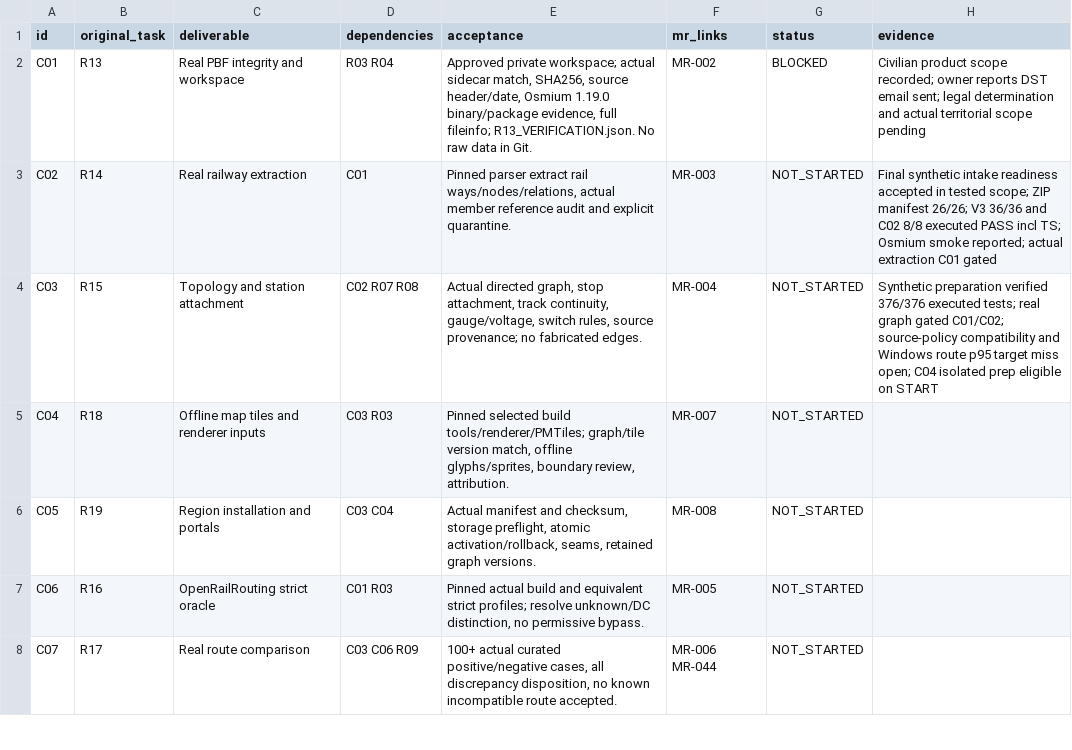
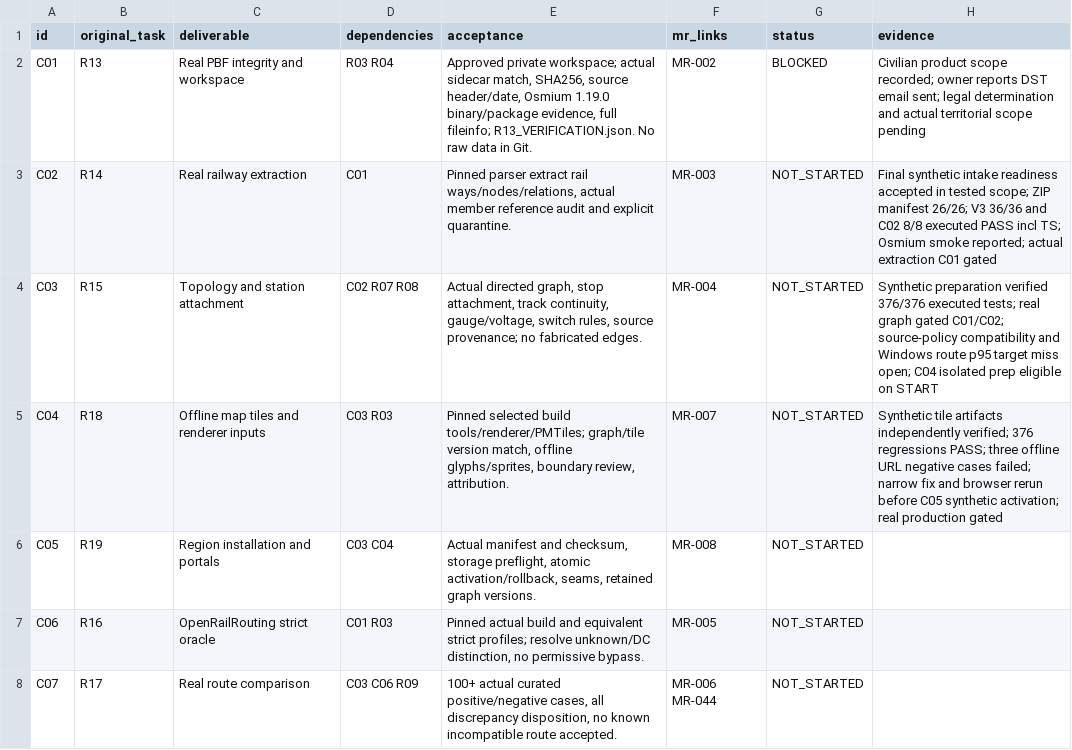
Before and after one commit to S2zxx0zxx/Railway-Ceo-, a CSV file: docs/railway/REMAINING_IMPLEMENTATION_LEDGER.csv, drawn as a sheet; only a part is shown.

```diff
--- a/docs/railway/REMAINING_IMPLEMENTATION_LEDGER.csv
+++ b/docs/railway/REMAINING_IMPLEMENTATION_LEDGER.csv
@@ -4,3 +4,3 @@ id,original_task,deliverable,dependencies,acceptance,mr_links,status,evidence
 "C03","R15","Topology and station attachment","C02 R07 R08","Actual directed graph, stop attachment, track continuity, gauge/voltage, switch rules, source provenance; no fabricated edges.","MR-004","NOT_STARTED","Synthetic preparation verified 376/376 executed tests; real graph gated C01/C02; source-policy compatibility and Windows route p95 target miss open; C04 isolated prep eligible on START"
-"C04","R18","Offline map tiles and renderer inputs","C03 R03","Pinned selected build tools/renderer/PMTiles; graph/tile version match, offline glyphs/sprites, boundary review, attribution.","MR-007","NOT_STARTED",""
+"C04","R18","Offline map tiles and renderer inputs","C03 R03","Pinned selected build tools/renderer/PMTiles; graph/tile version match, offline glyphs/sprites, boundary review, attribution.","MR-007","NOT_STARTED","Synthetic tile artifacts independently verified; 376 regressions PASS; three offline URL negative cases failed; narrow fix and browser rerun before C05 synthetic activation; real production gated"
 "C05","R19","Region installation and portals","C03 C04","Actual manifest and checksum, storage preflight, atomic activation/rollback, seams, retained graph versions.","MR-008","NOT_STARTED",""
```
Also changed, not shown: docs/railway/EXECUTION_LEDGER.csv, 2 other files.
